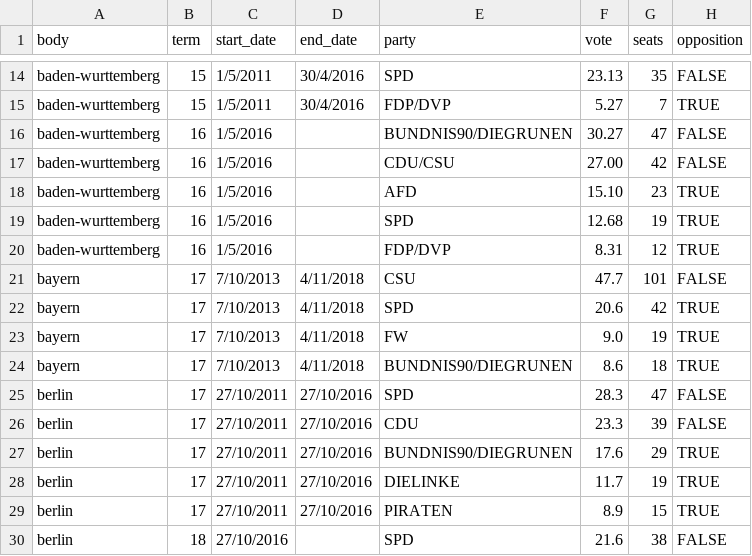
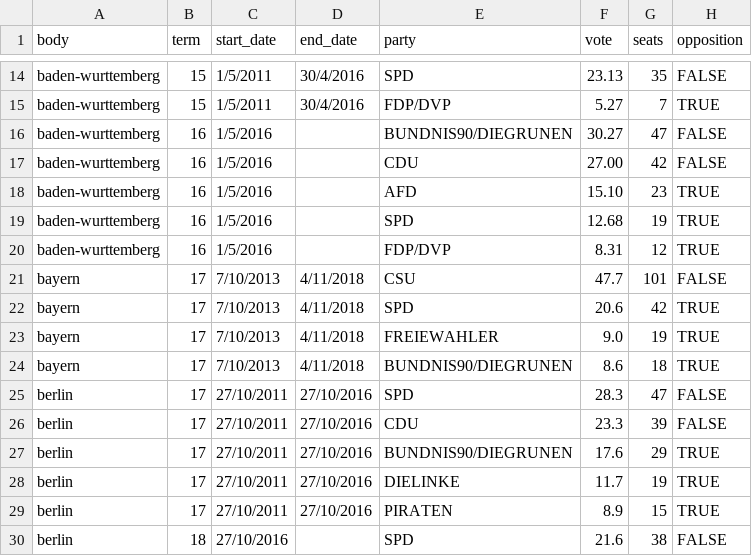
Before and after one commit to sophiamersmann/kleine-anfragen-visualised, a CSV file: public/elections.csv, drawn as a sheet; only a part is shown, gaps mark what is left out.

```diff
--- a/public/elections.csv
+++ b/public/elections.csv
@@ -16,3 +16,3 @@ baden-wurttemberg,15,1/5/2011,30/4/2016,FDP/DVP,5.27,7,TRUE
 baden-wurttemberg,16,1/5/2016,,BUNDNIS90/DIEGRUNEN,30.27,47,FALSE
-baden-wurttemberg,16,1/5/2016,,CDU/CSU,27.00,42,FALSE
+baden-wurttemberg,16,1/5/2016,,CDU,27.00,42,FALSE
 baden-wurttemberg,16,1/5/2016,,AFD,15.10,23,TRUE
@@ -22,3 +22,3 @@ bayern,17,7/10/2013,4/11/2018,CSU,47.7,101,FALSE
 bayern,17,7/10/2013,4/11/2018,SPD,20.6,42,TRUE
-bayern,17,7/10/2013,4/11/2018,FW,9.0,19,TRUE
+bayern,17,7/10/2013,4/11/2018,FREIEWAHLER,9.0,19,TRUE
 bayern,17,7/10/2013,4/11/2018,BUNDNIS90/DIEGRUNEN,8.6,18,TRUE
```
Also changed, not shown: 4 other files.
